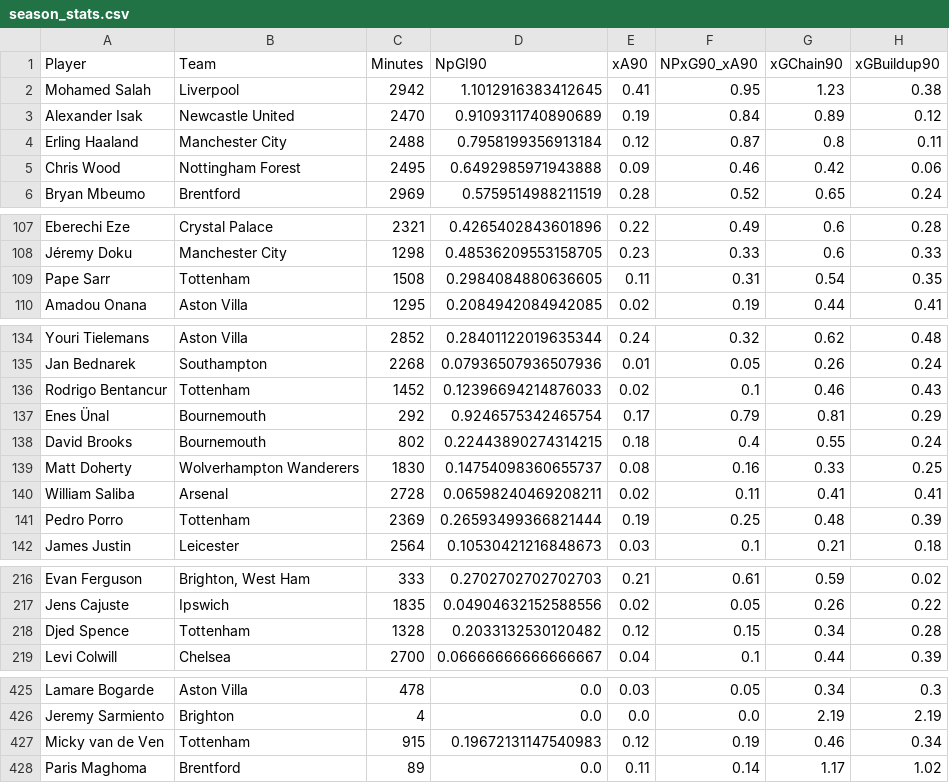
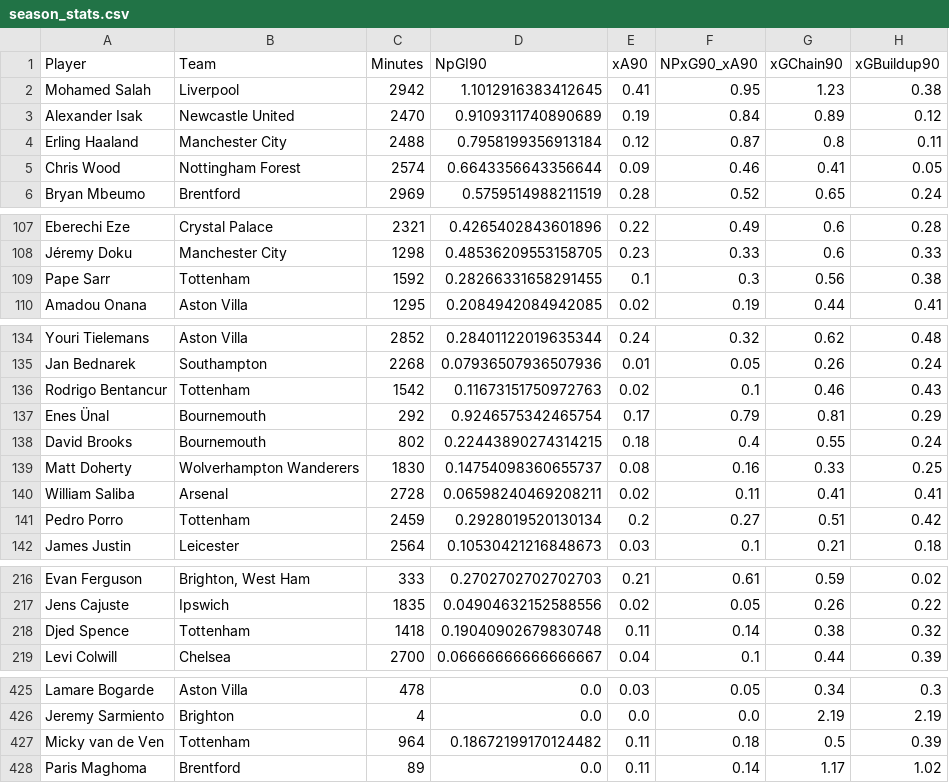
Before and after one commit to oforiik/fpl-assistant, a CSV file: data/season_stats.csv, drawn as a sheet; only a part is shown, gaps mark what is left out; the diff covers the shown part only.

```diff
--- a/data/season_stats.csv
+++ b/data/season_stats.csv
@@ -4,3 +4,3 @@ Alexander Isak,Newcastle United,2470,0.9109311740890689,0.19,0.84,0.89,0.12
 Erling Haaland,Manchester City,2488,0.7958199356913184,0.12,0.87,0.8,0.11
-Chris Wood,Nottingham Forest,2495,0.6492985971943888,0.09,0.46,0.42,0.06
+Chris Wood,Nottingham Forest,2574,0.6643356643356644,0.09,0.46,0.41,0.05
 Bryan Mbeumo,Brentford,2969,0.5759514988211519,0.28,0.52,0.65,0.24
@@ -108,3 +108,3 @@ Eberechi Eze,Crystal Palace,2321,0.4265402843601896,0.22,0.49,0.6,0.28
 Jéremy Doku,Manchester City,1298,0.48536209553158705,0.23,0.33,0.6,0.33
-Pape Sarr,Tottenham,1508,0.2984084880636605,0.11,0.31,0.54,0.35
+Pape Sarr,Tottenham,1592,0.28266331658291455,0.1,0.3,0.56,0.38
 Amadou Onana,Aston Villa,1295,0.2084942084942085,0.02,0.19,0.44,0.41
@@ -135,3 +135,3 @@ Youri Tielemans,Aston Villa,2852,0.28401122019635344,0.24,0.32,0.62,0.48
 Jan Bednarek,Southampton,2268,0.07936507936507936,0.01,0.05,0.26,0.24
-Rodrigo Bentancur,Tottenham,1452,0.12396694214876033,0.02,0.1,0.46,0.43
+Rodrigo Bentancur,Tottenham,1542,0.11673151750972763,0.02,0.1,0.46,0.43
 Enes Ünal,Bournemouth,292,0.9246575342465754,0.17,0.79,0.81,0.29
@@ -140,3 +140,3 @@ Matt Doherty,Wolverhampton Wanderers,1830,0.14754098360655737,0.08,0.16,0.33,0.2
 William Saliba,Arsenal,2728,0.06598240469208211,0.02,0.11,0.41,0.41
-Pedro Porro,Tottenham,2369,0.26593499366821444,0.19,0.25,0.48,0.39
+Pedro Porro,Tottenham,2459,0.2928019520130134,0.2,0.27,0.51,0.42
 James Justin,Leicester,2564,0.10530421216848673,0.03,0.1,0.21,0.18
@@ -217,3 +217,3 @@ Evan Ferguson,"Brighton, West Ham",333,0.2702702702702703,0.21,0.61,0.59,0.02
 Jens Cajuste,Ipswich,1835,0.04904632152588556,0.02,0.05,0.26,0.22
-Djed Spence,Tottenham,1328,0.2033132530120482,0.12,0.15,0.34,0.28
+Djed Spence,Tottenham,1418,0.19040902679830748,0.11,0.14,0.38,0.32
 Levi Colwill,Chelsea,2700,0.06666666666666667,0.04,0.1,0.44,0.39
@@ -426,3 +426,3 @@ Lamare Bogarde,Aston Villa,478,0.0,0.03,0.05,0.34,0.3
 Jeremy Sarmiento,Brighton,4,0.0,0.0,0.0,2.19,2.19
-Micky van de Ven,Tottenham,915,0.19672131147540983,0.12,0.19,0.46,0.34
+Micky van de Ven,Tottenham,964,0.18672199170124482,0.11,0.18,0.5,0.39
 Paris Maghoma,Brentford,89,0.0,0.11,0.14,1.17,1.02
```
Also changed, not shown: 2 added rows, 2 removed rows and 91 edited cells elsewhere in this file, data/form_stats.csv.
